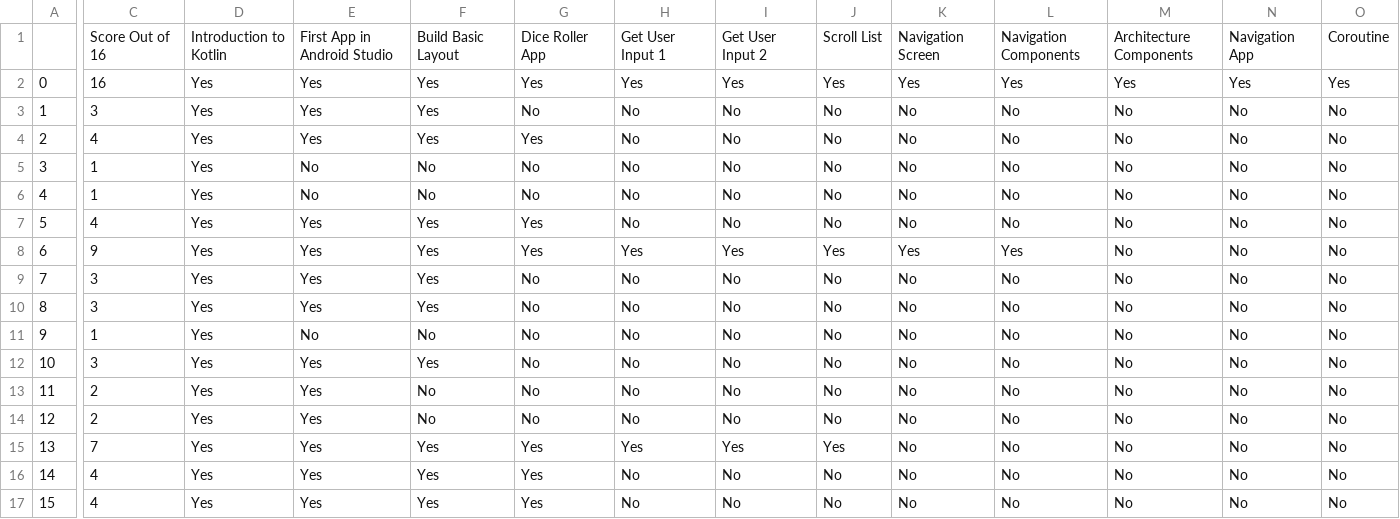
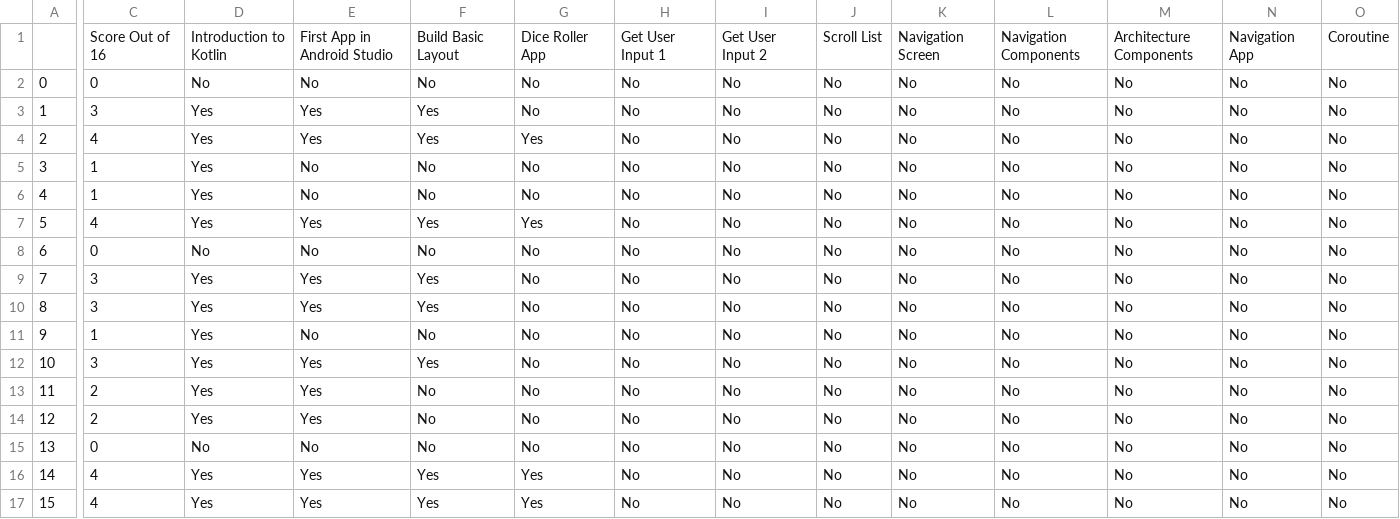
Before and after one commit to HemantSachdeva/google_developers_profile_scraper, a CSV file: data/scrapped_data.csv, drawn as a sheet; only a part is shown, gaps mark what is left out; the diff covers the shown part only; the diff names each change by its address in the sheet, - before the commit and + after, or states it on an @@ line.

```diff
--- a/data/scrapped_data.csv
+++ b/data/scrapped_data.csv
-C2: 16
+C2: 0
-D2: Yes
+D2: No
-E2: Yes
+E2: No
-F2: Yes
+F2: No
-G2: Yes
+G2: No
-H2: Yes
+H2: No
-I2: Yes
+I2: No
-J2: Yes
+J2: No
-K2: Yes
+K2: No
-L2: Yes
+L2: No
-M2: Yes
+M2: No
-N2: Yes
+N2: No
-O2: Yes
+O2: No
-C8: 9
+C8: 0
-D8: Yes
+D8: No
-E8: Yes
+E8: No
-F8: Yes
+F8: No
-G8: Yes
+G8: No
-H8: Yes
+H8: No
-I8: Yes
+I8: No
-J8: Yes
+J8: No
-K8: Yes
+K8: No
-L8: Yes
+L8: No
-C15: 7
+C15: 0
-D15: Yes
+D15: No
-E15: Yes
+E15: No
-F15: Yes
+F15: No
-G15: Yes
+G15: No
-H15: Yes
+H15: No
-I15: Yes
+I15: No
-J15: Yes
+J15: No
```
Also changed, not shown: 5 edited cells elsewhere in this file, 1 other file.
